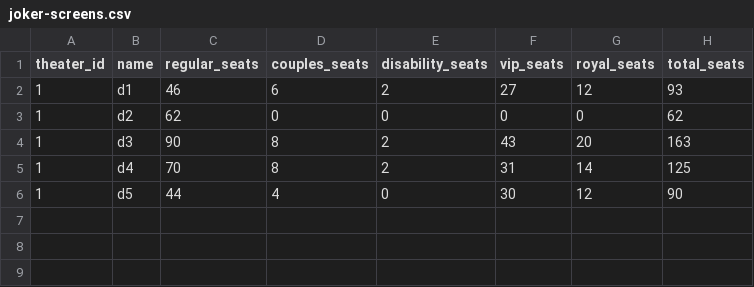
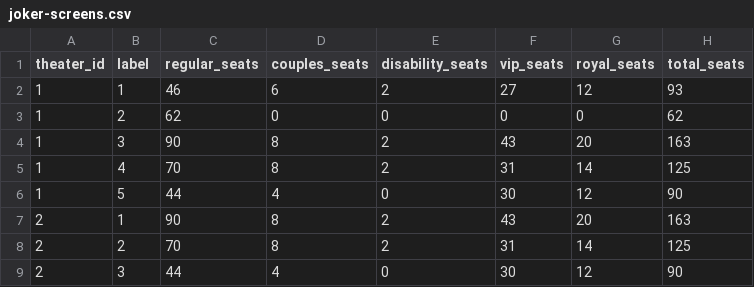
Before and after one commit to sglavas/movie-reservation, a CSV file: database/seeds/csvs/joker-screens.csv, drawn as a sheet.

Commit message:
fix: change screen column name from name to label

```diff
--- a/database/seeds/csvs/joker-screens.csv
+++ b/database/seeds/csvs/joker-screens.csv
@@ -1,6 +1,9 @@
-theater_id,name,regular_seats,couples_seats,disability_seats,vip_seats,royal_seats,total_seats
-1,d1,46,6,2,27,12,93
-1,d2,62,0,0,0,0,62
-1,d3,90,8,2,43,20,163
-1,d4,70,8,2,31,14,125
-1,d5,44,4,0,30,12,90
+theater_id,label,regular_seats,couples_seats,disability_seats,vip_seats,royal_seats,total_seats
+1,1,46,6,2,27,12,93
+1,2,62,0,0,0,0,62
+1,3,90,8,2,43,20,163
+1,4,70,8,2,31,14,125
+1,5,44,4,0,30,12,90
+2,1,90,8,2,43,20,163
+2,2,70,8,2,31,14,125
+2,3,44,4,0,30,12,90
```
Also changed, not shown: 2 other files.
